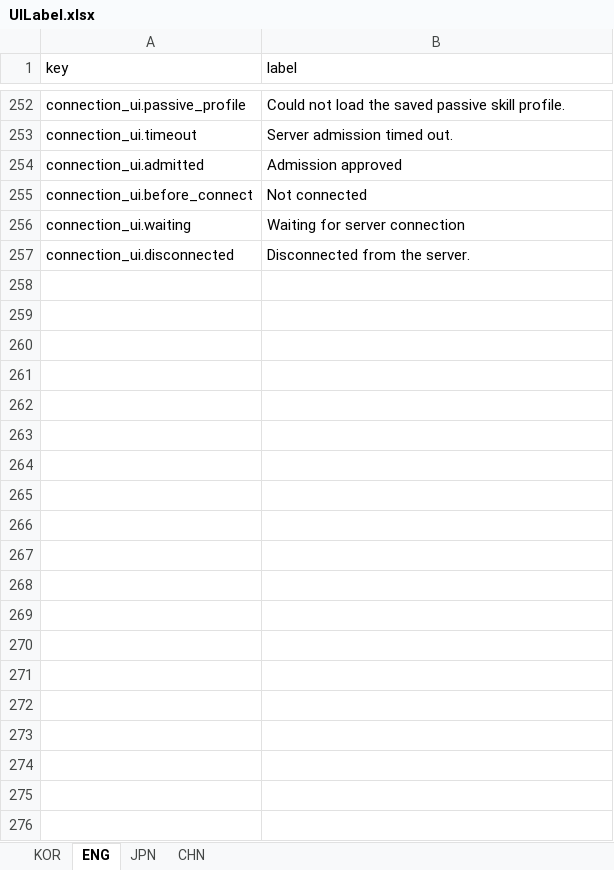
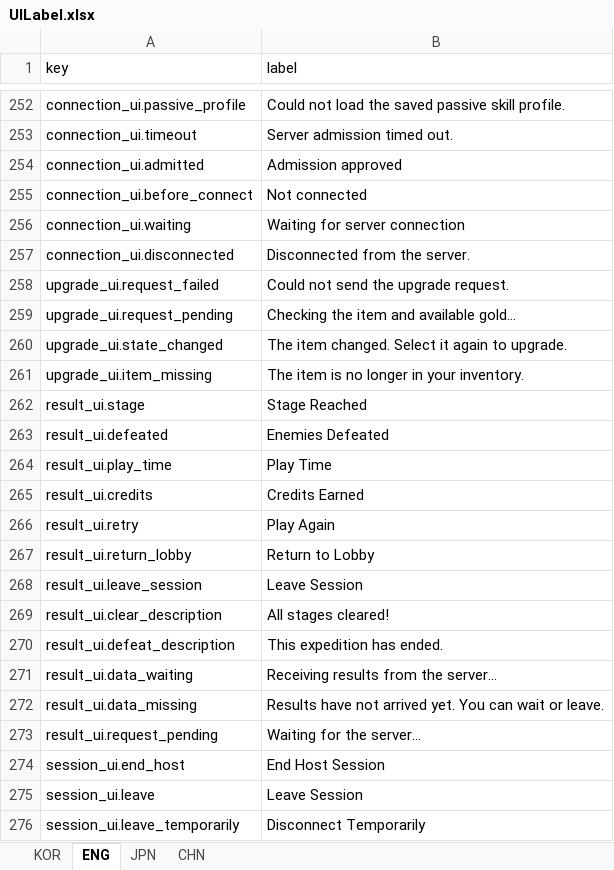
Before and after one commit to jolab4723/Project2, an Excel workbook: Assets/Resources/DataFiles/UIData/1. ExcelFile/UILabel.xlsx, sheet ENG, drawn as a sheet; only a part is shown, gaps mark what is left out; values as stored, in another font and other column widths than the file's, no borders; the diff covers the shown part only; the diff names each change by its address in the sheet, - before the commit and + after, or states it on an @@ line.

```diff
--- a/Assets/Resources/DataFiles/UIData/1. ExcelFile/UILabel.xlsx (sheet ENG)
+++ b/Assets/Resources/DataFiles/UIData/1. ExcelFile/UILabel.xlsx (sheet ENG)
+row 258: upgrade_ui.request_failed | Could not send the upgrade request.
+row 259: upgrade_ui.request_pending | Checking the item and available gold…
+row 260: upgrade_ui.state_changed | The item changed. Select it again to upgrade.
+row 261: upgrade_ui.item_missing | The item is no longer in your inventory.
+row 262: result_ui.stage | Stage Reached
+row 263: result_ui.defeated | Enemies Defeated
+row 264: result_ui.play_time | Play Time
+row 265: result_ui.credits | Credits Earned
+row 266: result_ui.retry | Play Again
+row 267: result_ui.return_lobby | Return to Lobby
+row 268: result_ui.leave_session | Leave Session
+row 269: result_ui.clear_description | All stages cleared!
+row 270: result_ui.defeat_description | This expedition has ended.
+row 271: result_ui.data_waiting | Receiving results from the server…
+row 272: result_ui.data_missing | Results have not arrived yet. You can wait or leave.
+row 273: result_ui.request_pending | Waiting for the server…
+row 274: session_ui.end_host | End Host Session
+row 275: session_ui.leave | Leave Session
+row 276: session_ui.leave_temporarily | Disconnect Temporarily
```
Also changed, not shown: 23 added rows elsewhere in this sheet, sheet CHN, sheet KOR, sheet JPN, 43 other files.
